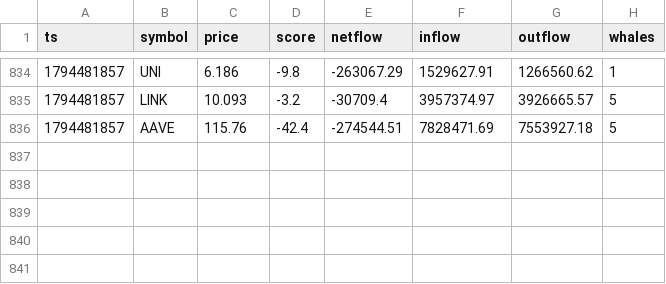
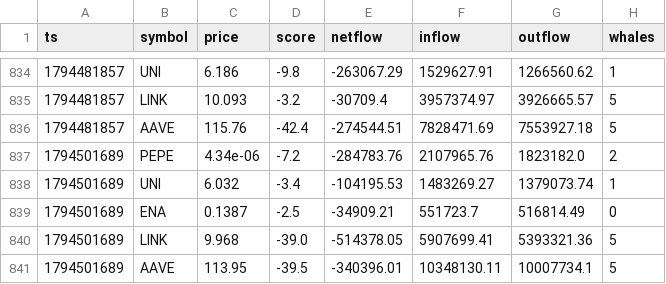
Before and after one commit to olgunkadirgulhan/moon-or-doom-bot, a CSV file: tracking/onchain.csv, drawn as a sheet; only a part is shown, gaps mark what is left out; the diff names each change by its address in the sheet, - before the commit and + after, or states it on an @@ line.

```diff
--- a/tracking/onchain.csv
+++ b/tracking/onchain.csv
+row 837: 1794501689 | PEPE | 4.34e-06 | -7.2 | -284783.76 | 2107965.76 | 1823182.0 | 2
+row 838: 1794501689 | UNI | 6.032 | -3.4 | -104195.53 | 1483269.27 | 1379073.74 | 1
+row 839: 1794501689 | ENA | 0.1387 | -2.5 | -34909.21 | 551723.7 | 516814.49 | 0
+row 840: 1794501689 | LINK | 9.968 | -39.0 | -514378.05 | 5907699.41 | 5393321.36 | 5
+row 841: 1794501689 | AAVE | 113.95 | -39.5 | -340396.01 | 10348130.11 | 10007734.1 | 5
```
Also changed, not shown: 2 other files.
